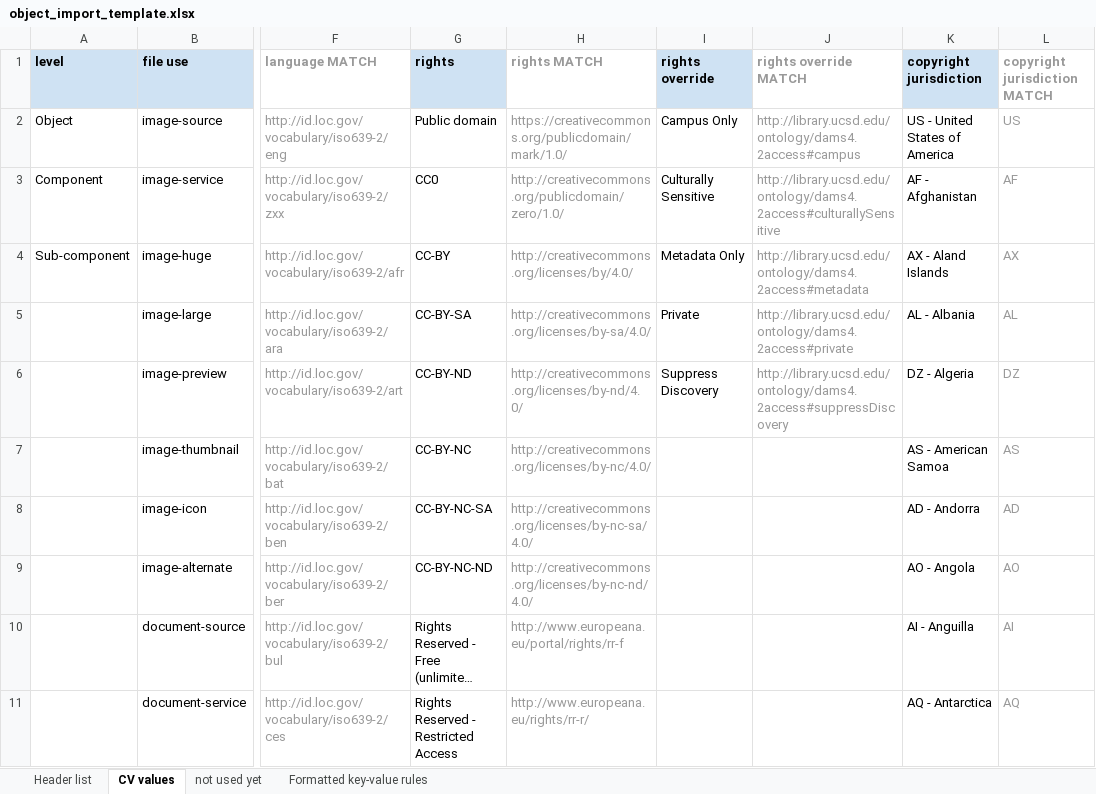
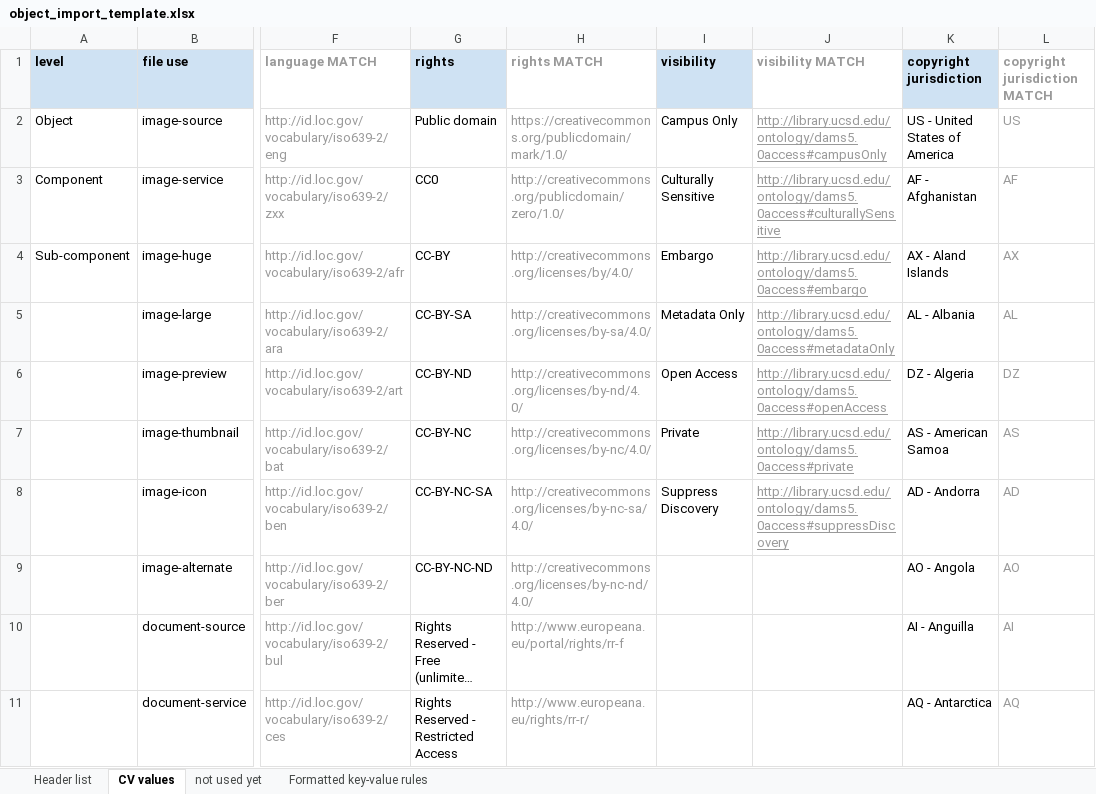
Before and after one commit to ucsdlib/damspas-rd, an Excel workbook: imports/object_import_template.xlsx, sheet CV values, drawn as a sheet; only a part is shown, gaps mark what is left out; long unchanged cells end in …; values as stored, in another font and other column widths than the file's, no borders; charts and pictures not drawn; the diff names each change by its address in the sheet, - before the commit and + after, or states it on an @@ line.

```diff
--- a/imports/object_import_template.xlsx (sheet CV values)
+++ b/imports/object_import_template.xlsx (sheet CV values)
-I1: rights override
+I1: visibility
-J1: rights override MATCH
+J1: visibility MATCH
-J2 (visibility MATCH): http://library.ucsd.edu/ontology/dams4.2access#campus
+J2 (visibility MATCH): http://library.ucsd.edu/ontology/dams5.0access#campusOnly
-J2:J6 underline: off
+J2:J6 underline: on
-J3 (visibility MATCH): http://library.ucsd.edu/ontology/dams4.2access#culturallySensitive
+J3 (visibility MATCH): http://library.ucsd.edu/ontology/dams5.0access#culturallySensitive
-I4 (visibility): Metadata Only
+I4 (visibility): Embargo
-J4 (visibility MATCH): http://library.ucsd.edu/ontology/dams4.2access#metadata
+J4 (visibility MATCH): http://library.ucsd.edu/ontology/dams5.0access#embargo
-I5 (visibility): Private
+I5 (visibility): Metadata Only
-J5 (visibility MATCH): http://library.ucsd.edu/ontology/dams4.2access#private
+J5 (visibility MATCH): http://library.ucsd.edu/ontology/dams5.0access#metadataOnly
-I6 (visibility): Suppress Discovery
+I6 (visibility): Open Access
-J6 (visibility MATCH): http://library.ucsd.edu/ontology/dams4.2access#suppressDiscovery
+J6 (visibility MATCH): http://library.ucsd.edu/ontology/dams5.0access#openAccess
-I7 (visibility): (empty)
+I7 (visibility): Private
-J7 (visibility MATCH): (empty)
+J7 (visibility MATCH): http://library.ucsd.edu/ontology/dams5.0access#private
-I8 (visibility): (empty)
+I8 (visibility): Suppress Discovery
-J8 (visibility MATCH): (empty)
+J8 (visibility MATCH): http://library.ucsd.edu/ontology/dams5.0access#suppressDiscovery
```
Also changed, not shown: sheet Header list, 11 other files.
